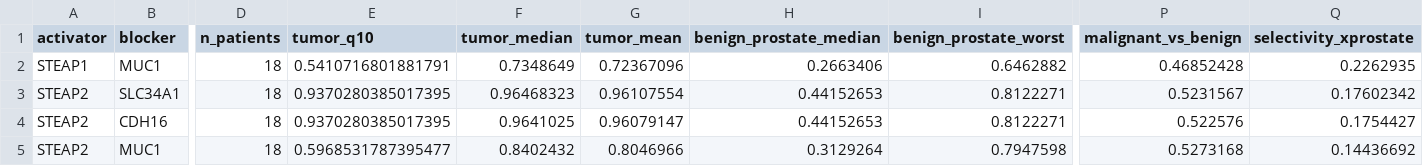
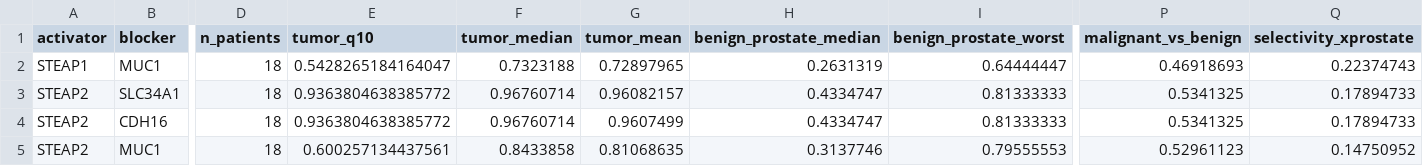
Before and after one commit to wguesdon/dual-marker-discovery, a CSV file: results/tables/nomination_not.csv, drawn as a sheet; only a part is shown, gaps mark what is left out; the diff covers the shown part only; the diff names each change by its address in the sheet, - before the commit and + after, or states it on an @@ line.

```diff
--- a/results/tables/nomination_not.csv
+++ b/results/tables/nomination_not.csv
-E2 (tumor_q10): 0.5410716801881791
+E2 (tumor_q10): 0.5428265184164047
-F2 (tumor_median): 0.7348649
+F2 (tumor_median): 0.7323188
-G2 (tumor_mean): 0.72367096
+G2 (tumor_mean): 0.72897965
-H2 (benign_prostate_median): 0.2663406
+H2 (benign_prostate_median): 0.2631319
-I2 (benign_prostate_worst): 0.6462882
+I2 (benign_prostate_worst): 0.64444447
-P2 (malignant_vs_benign): 0.46852428
+P2 (malignant_vs_benign): 0.46918693
-Q2 (selectivity_xprostate): 0.2262935
+Q2 (selectivity_xprostate): 0.22374743
-E3:E4 (tumor_q10): 0.9370280385017395
+E3:E4 (tumor_q10): 0.9363804638385772
-F3 (tumor_median): 0.96468323
+F3 (tumor_median): 0.96760714
-G3 (tumor_mean): 0.96107554
+G3 (tumor_mean): 0.96082157
-H3:H4 (benign_prostate_median): 0.44152653
+H3:H4 (benign_prostate_median): 0.4334747
-I3:I4 (benign_prostate_worst): 0.8122271
+I3:I4 (benign_prostate_worst): 0.81333333
-P3 (malignant_vs_benign): 0.5231567
+P3 (malignant_vs_benign): 0.5341325
-Q3 (selectivity_xprostate): 0.17602342
+Q3 (selectivity_xprostate): 0.17894733
-F4 (tumor_median): 0.9641025
+F4 (tumor_median): 0.96760714
-G4 (tumor_mean): 0.96079147
+G4 (tumor_mean): 0.9607499
-P4 (malignant_vs_benign): 0.522576
+P4 (malignant_vs_benign): 0.5341325
-Q4 (selectivity_xprostate): 0.1754427
+Q4 (selectivity_xprostate): 0.17894733
-E5 (tumor_q10): 0.5968531787395477
+E5 (tumor_q10): 0.600257134437561
-F5 (tumor_median): 0.8402432
+F5 (tumor_median): 0.8433858
-G5 (tumor_mean): 0.8046966
+G5 (tumor_mean): 0.81068635
-H5 (benign_prostate_median): 0.3129264
+H5 (benign_prostate_median): 0.3137746
-I5 (benign_prostate_worst): 0.7947598
+I5 (benign_prostate_worst): 0.79555553
-P5 (malignant_vs_benign): 0.5273168
+P5 (malignant_vs_benign): 0.52961123
-Q5 (selectivity_xprostate): 0.14436692
+Q5 (selectivity_xprostate): 0.14750952
```
Also changed, not shown: 44 edited cells elsewhere in this file, results/tables/pairs_and.csv, results/tables/pairs_not.csv, 15 other files.
